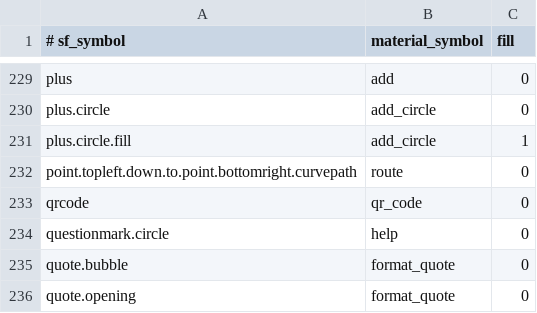
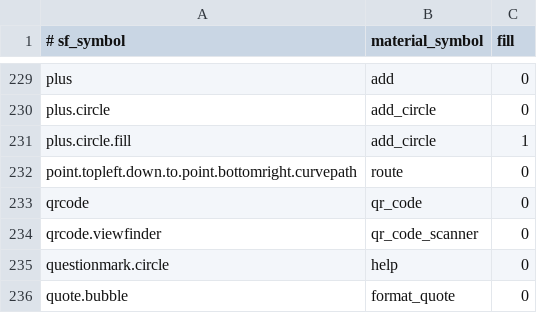
Before and after one commit to kageroumado/piru, a TSV file: android/symbols.tsv, drawn as a sheet; only a part is shown, gaps mark what is left out; the shorter side is filled out with more unchanged rows; the diff names each change by its address in the sheet, - before the commit and + after, or states it on an @@ line.

```diff
--- a/android/symbols.tsv
+++ b/android/symbols.tsv
+row 234: qrcode.viewfinder | qr_code_scanner | 0
```
Also changed, not shown: 13 other files.
